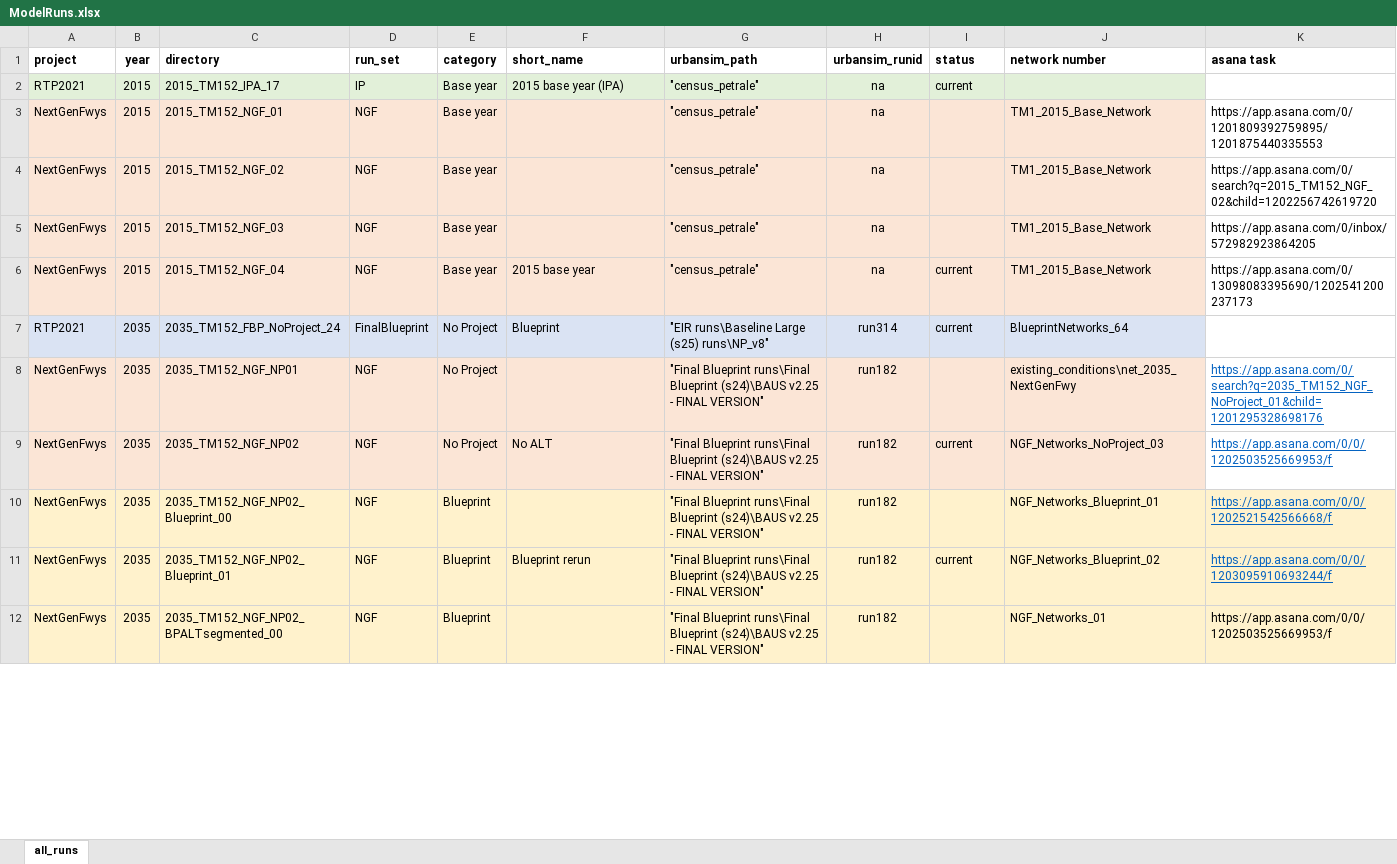
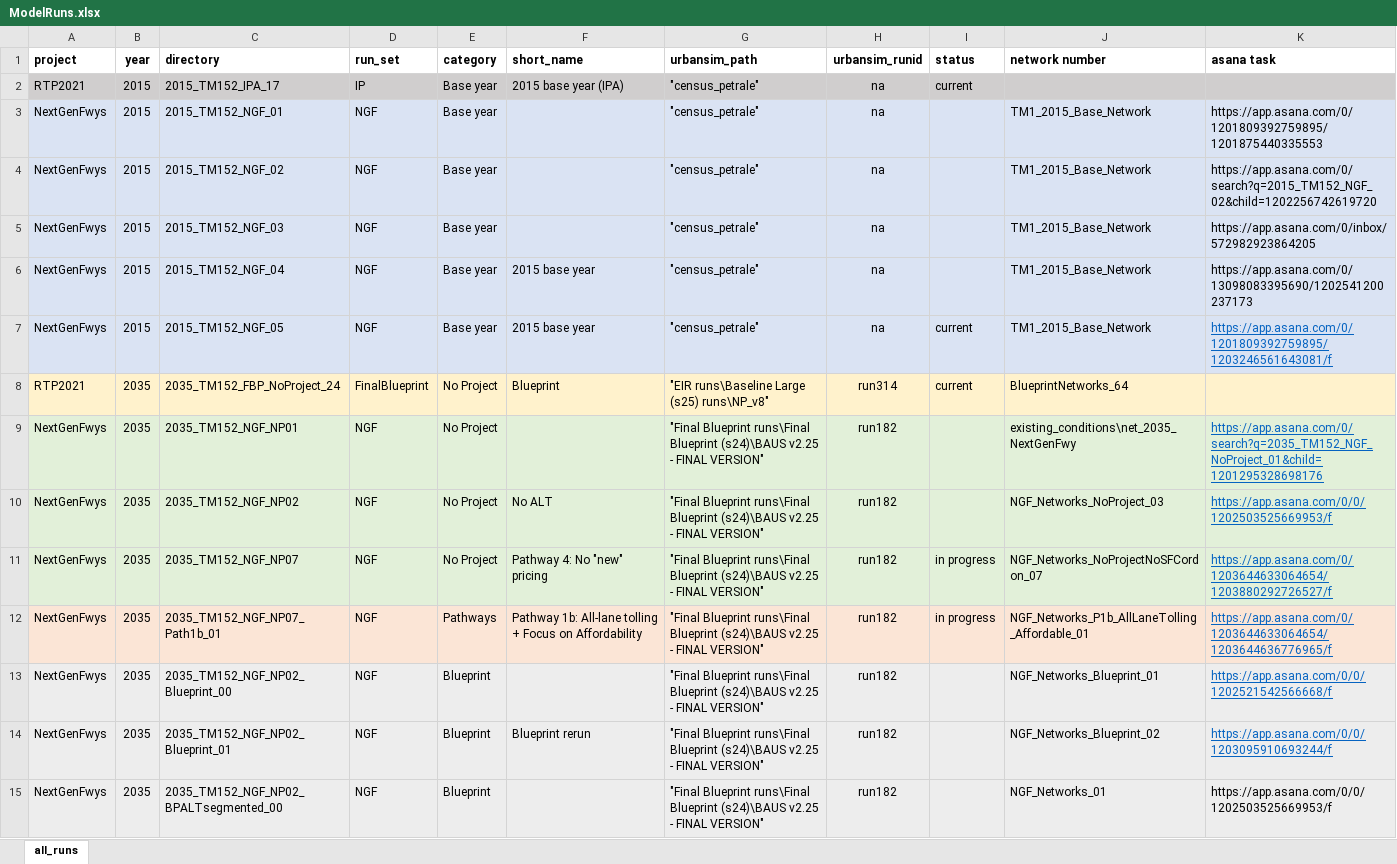
Before and after one commit to BayAreaMetro/travel-model-one, an Excel workbook: utilities/NextGenFwys/ModelRuns.xlsx, sheet all_runs, drawn as a sheet; only a part is shown; values as stored, in another font and other column widths than the file's, no borders; addresses are those after the commit; the diff covers the shown part only; the diff names each change by its address in the sheet, - before the commit and + after, or states it on an @@ line.

Commit message:
adding 2015_TM152_NGF_05 and staging for NoProject and P1b

```diff
--- a/utilities/NextGenFwys/ModelRuns.xlsx (sheet all_runs)
+++ b/utilities/NextGenFwys/ModelRuns.xlsx (sheet all_runs)
-A2:J2 fill: #E2F0D9
+A2:J2 fill: #D0CECE
-K2 fill: none
+K2 fill: #D0CECE
-A3:J6 fill: #FBE5D6
+A3:J6 fill: #DAE3F3
-K3:K6 fill: none
+K3:K6 fill: #DAE3F3
-I6 (status): current
+I6 (status): (empty)
+row 7: NextGenFwys | 2015 | 2015_TM152_NGF_05 | NGF | Base year | 2015 base year | "census_petrale" | na | current | TM1_2015_Base_Network | https://app.asana.com/0/1201809392759895/1203246561643081/f
-A8:J8 fill: #DAE3F3
+A8:J8 fill: #FFF2CC
-K8 fill: none
+K8 fill: #FFF2CC
-A9:J10 fill: #FBE5D6
+A9:J10 fill: #E2F0D9
-K9:K10 fill: none
+K9:K10 fill: #E2F0D9
-I10 (status): current
+I10 (status): (empty)
+row 11: NextGenFwys | 2035 | 2035_TM152_NGF_NP07 | NGF | No Project | Pathway 4: No "new" pricing | "Final Blueprint runs\Final Blueprint (s24)\BAUS v2.25 - FINAL VERSION" | run182 | in progress | NGF_Networks_NoProjectNoSFCordon_07 | https://app.asana.com/0/1203644633064654/1203880292726527/f
+row 12: NextGenFwys | 2035 | 2035_TM152_NGF_NP07_Path1b_01 | NGF | Pathways | Pathway 1b: All-lane tolling + Focus on Affordability | "Final Blueprint runs\Final Blueprint (s24)\BAUS v2.25 - FINAL VERSION" | run182 | in progress | NGF_Networks_P1b_AllLaneTolling_Affordable_01 | https://app.asana.com/0/1203644633064654/1203644636776965/f
-A13:K15 fill: #FFF2CC
+A13:K15 fill: #EDEDED
-I14 (status): current
+I14 (status): (empty)
```
Also changed, not shown: 12 edited cells and cell formats elsewhere in this sheet.
